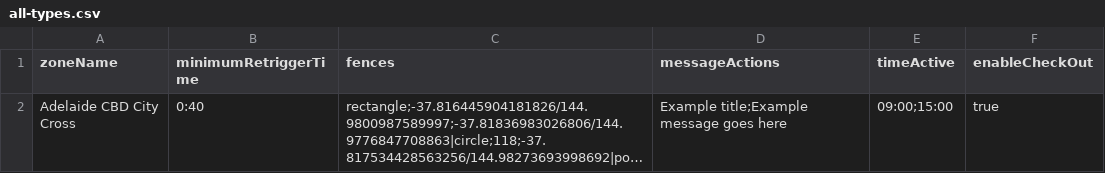
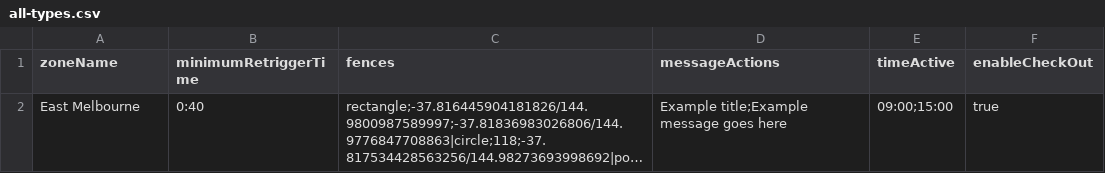
Before and after one commit to Bluedot-Innovation/Zone-Importer, a CSV file: csv/all-types.csv, drawn as a sheet; long unchanged cells end in …; the diff names each change by its address in the sheet, - before the commit and + after, or states it on an @@ line.

Commit message:
changed zone name

```diff
--- a/csv/all-types.csv
+++ b/csv/all-types.csv
-A2 (zoneName): Adelaide CBD City Cross
+A2 (zoneName): East Melbourne
```
